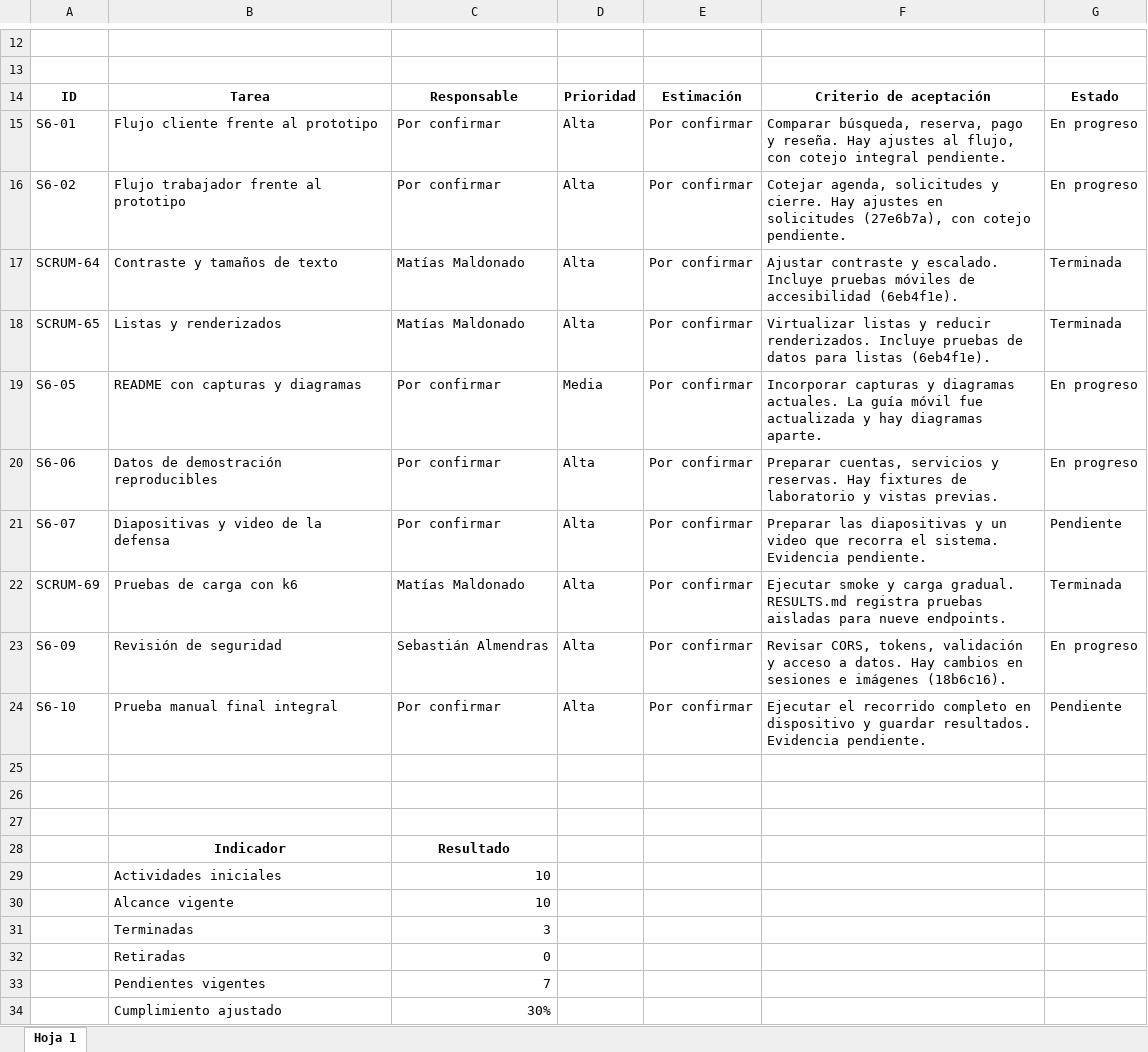
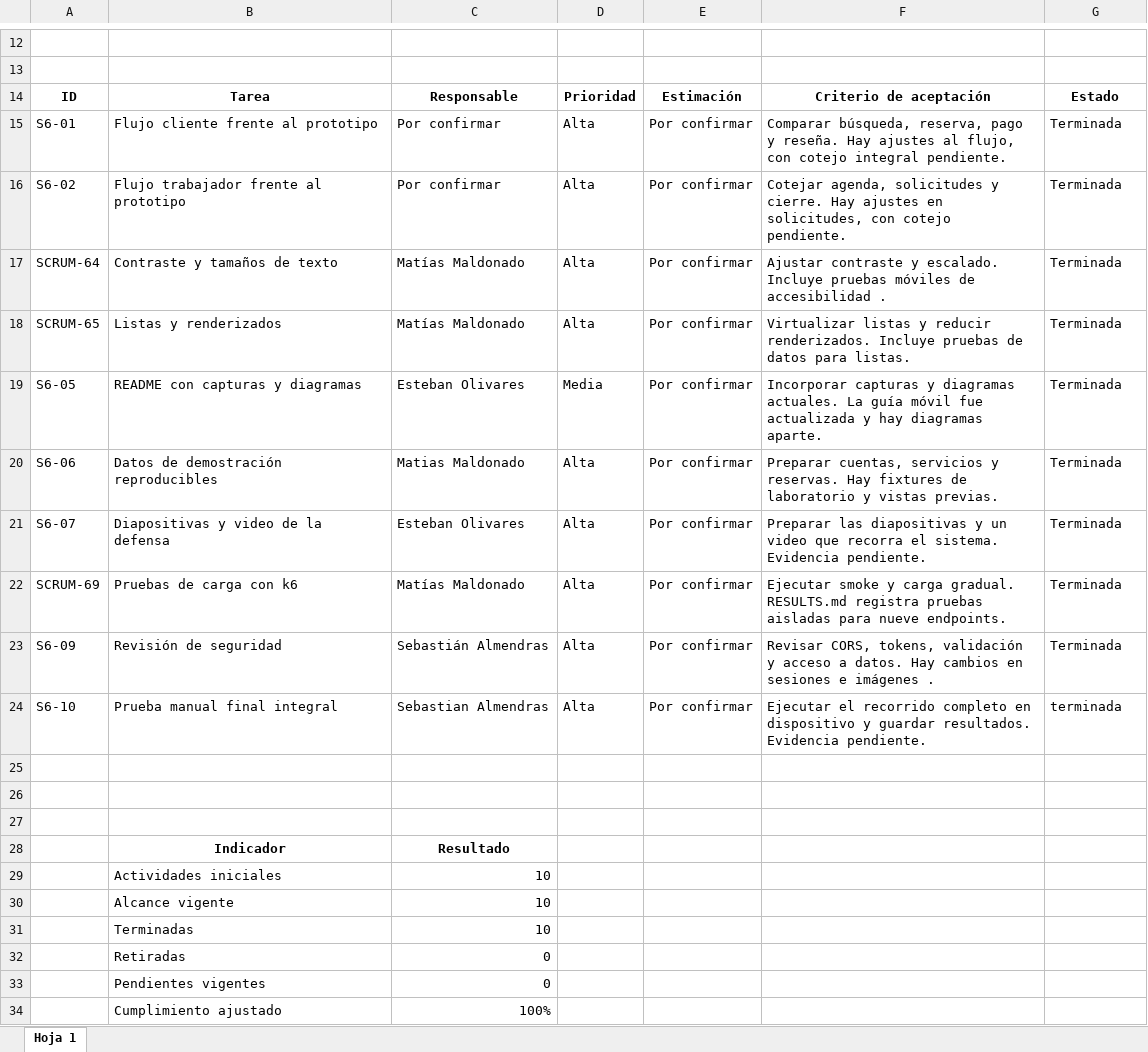
Before and after one commit to Sebv3/Proyecto-Capstone, an Excel workbook: Fase 2/Evidencias Proyecto/Evidencias_documentacion/Sprints/sprint 6/Sprint 6 - Sprint Backlog.xlsx, sheet Hoja 1, drawn as a sheet; only a part is shown, gaps mark what is left out; values as stored, in another font and other column widths than the file's, no borders; the diff names each change by its address in the sheet, - before the commit and + after, or states it on an @@ line.

Commit message:
Update Sprint 6 - Sprint Backlog.xlsx

```diff
--- a/Fase 2/Evidencias Proyecto/Evidencias_documentacion/Sprints/sprint 6/Sprint 6 - Sprint Backlog.xlsx (sheet Hoja 1)
+++ b/Fase 2/Evidencias Proyecto/Evidencias_documentacion/Sprints/sprint 6/Sprint 6 - Sprint Backlog.xlsx (sheet Hoja 1)
-G15:G16: En progreso
+G15:G16: Terminada
-F16: …ajustes en solicitudes (27e6b7a), con cotejo…
+F16: …ajustes en solicitudes, con cotejo…
-F17: …de accesibilidad (6eb4f1e).
+F17: …de accesibilidad .
-F18: …datos para listas (6eb4f1e).
+F18: …datos para listas.
-C19: Por confirmar
+C19: Esteban Olivares
-G19:G20: En progreso
+G19:G20: Terminada
-C20: Por confirmar
+C20: Matias Maldonado
-C21: Por confirmar
+C21: Esteban Olivares
-G21: Pendiente
+G21: Terminada
-F23: …e imágenes (18b6c16).
+F23: …e imágenes .
-G23: En progreso
+G23: Terminada
-C24: Por confirmar
+C24: Sebastian Almendras
-G24: Pendiente
+G24: terminada
-C31: 3
+C31: 10
-C33: 7
+C33: 0
-C34: 30%
+C34: 100%
```
